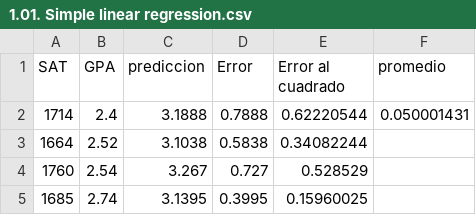
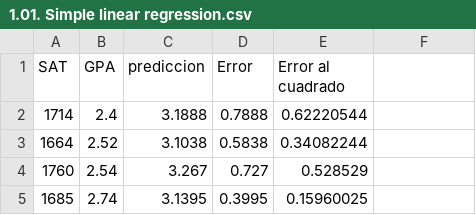
Before and after one commit to DiegoBtts/Datos, a CSV file: 1.01. Simple linear regression.csv, drawn as a sheet; only a part is shown; the diff names each change by its address in the sheet, - before the commit and + after, or states it on an @@ line.

Commit message:
Modificado Eliminado el campo promedio

```diff
--- a/1.01. Simple linear regression.csv
+++ b/1.01. Simple linear regression.csv
-F1: promedio
+F1: (empty)
-F2: 0.050001431
+F2: (empty)
```
